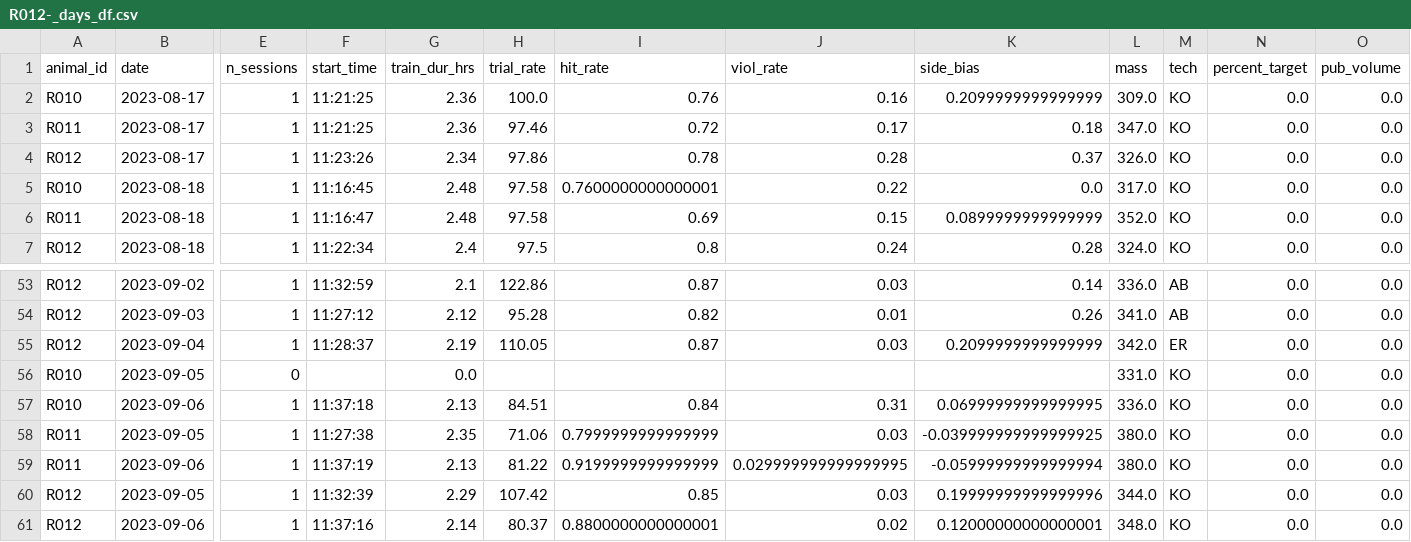
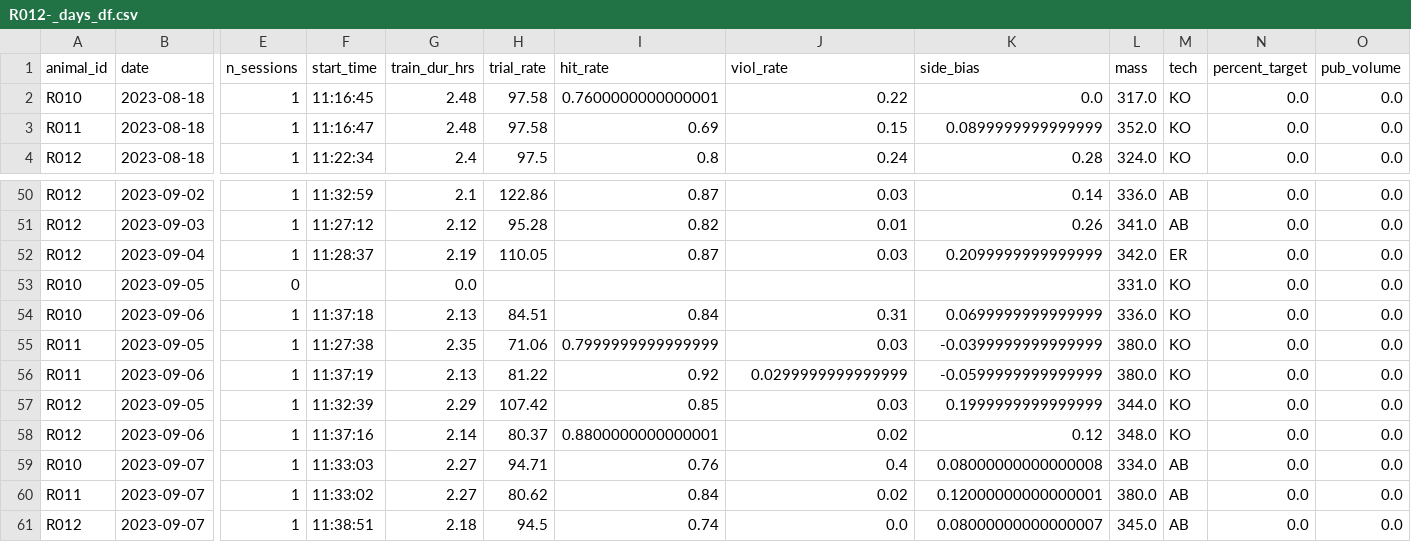
Before and after one commit to Brody-Lab/jbreda_animal_training, a CSV file: data/days_dfs/R012-_days_df.csv, drawn as a sheet; only a part is shown, gaps mark what is left out; removed rows and columns are numbered as before the commit, all else as after; rows hold the shown columns only; the diff names each change by its address in the sheet, - before the commit and + after, or states it on an @@ line.

```diff
--- a/data/days_dfs/R012-_days_df.csv
+++ b/data/days_dfs/R012-_days_df.csv
-row 2: R010 | 2023-08-17 | 1 | 11:21:25 | 2.36 | 100.0 | 0.76 | 0.16 | 0.2099999999999999 | 309.0 | KO | 0.0 | 0.0
-row 3: R011 | 2023-08-17 | 1 | 11:21:25 | 2.36 | 97.46 | 0.72 | 0.17 | 0.18 | 347.0 | KO | 0.0 | 0.0
-row 4: R012 | 2023-08-17 | 1 | 11:23:26 | 2.34 | 97.86 | 0.78 | 0.28 | 0.37 | 326.0 | KO | 0.0 | 0.0
-K54 (side_bias): 0.06999999999999995
+K54 (side_bias): 0.0699999999999999
-K55 (side_bias): -0.039999999999999925
+K55 (side_bias): -0.0399999999999999
-I56 (hit_rate): 0.9199999999999999
+I56 (hit_rate): 0.92
-J56 (viol_rate): 0.029999999999999995
+J56 (viol_rate): 0.0299999999999999
-K56 (side_bias): -0.05999999999999994
+K56 (side_bias): -0.0599999999999999
-K57 (side_bias): 0.19999999999999996
+K57 (side_bias): 0.1999999999999999
-K58 (side_bias): 0.12000000000000001
+K58 (side_bias): 0.12
+row 59: R010 | 2023-09-07 | 1 | 11:33:03 | 2.27 | 94.71 | 0.76 | 0.4 | 0.08000000000000008 | 334.0 | AB | 0.0 | 0.0
+row 60: R011 | 2023-09-07 | 1 | 11:33:02 | 2.27 | 80.62 | 0.84 | 0.02 | 0.12000000000000001 | 380.0 | AB | 0.0 | 0.0
+row 61: R012 | 2023-09-07 | 1 | 11:38:51 | 2.18 | 94.5 | 0.74 | 0.0 | 0.08000000000000007 | 345.0 | AB | 0.0 | 0.0
```
Also changed, not shown: 4 other files.
